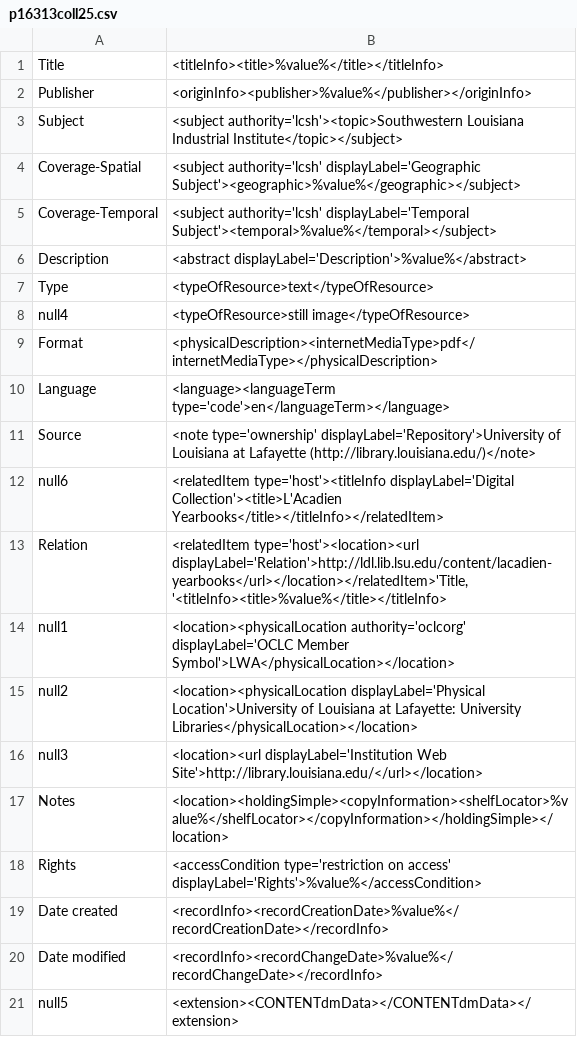
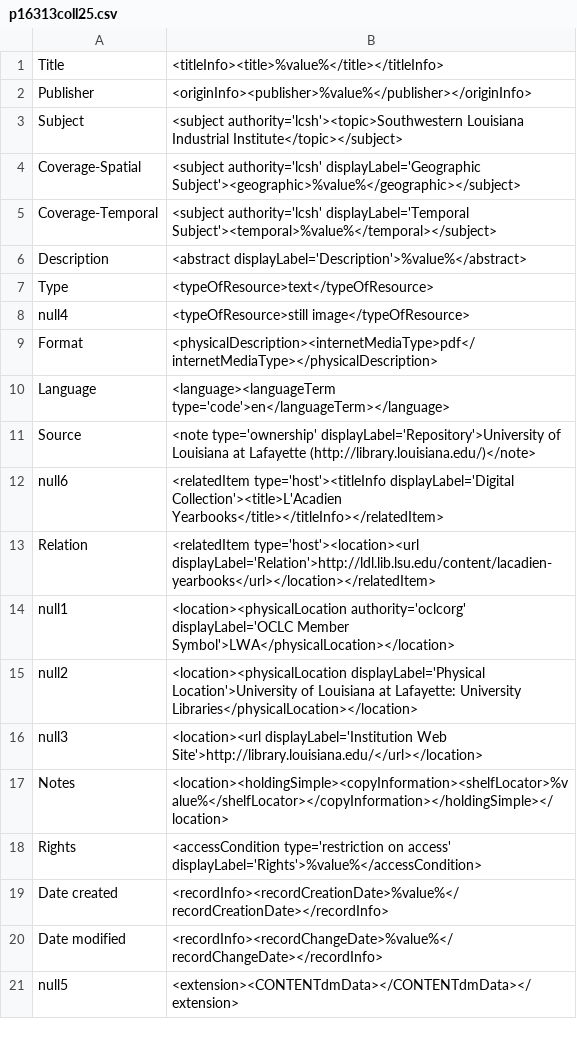
Before and after one commit to rtilla1/mik, a CSV file: extras/lsu/mappings_files/p16313coll25.csv, drawn as a sheet.

Commit message:
fix typos

```diff
--- a/extras/lsu/mappings_files/p16313coll25.csv
+++ b/extras/lsu/mappings_files/p16313coll25.csv
@@ -12,3 +12,3 @@ Source,"<note type='ownership' displayLabel='Repository'>University of Louisiana
 null6,"<relatedItem type='host'><titleInfo displayLabel='Digital Collection'><title>L'Acadien Yearbooks</title></titleInfo></relatedItem>"
-Relation,"<relatedItem type='host'><location><url displayLabel='Relation'>http://ldl.lib.lsu.edu/content/lacadien-yearbooks</url></location></relatedItem>'Title,'<titleInfo><title>%value%</title></titleInfo>"
+Relation,"<relatedItem type='host'><location><url displayLabel='Relation'>http://ldl.lib.lsu.edu/content/lacadien-yearbooks</url></location></relatedItem>"
 null1,"<location><physicalLocation authority='oclcorg' displayLabel='OCLC Member Symbol'>LWA</physicalLocation></location>"
```
